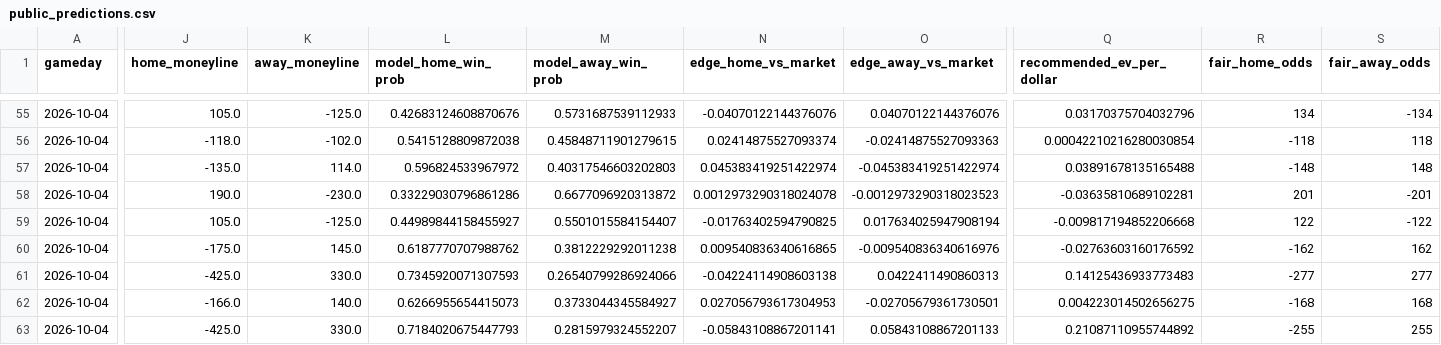
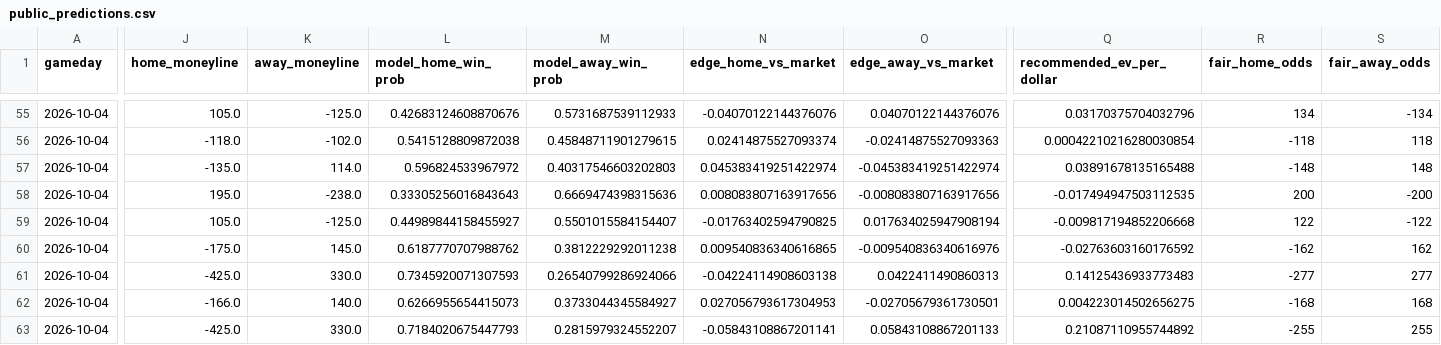
Before and after one commit to kirbypuckett031460-web/nflml, a CSV file: published/public_predictions.csv, drawn as a sheet; only a part is shown, gaps mark what is left out; the diff covers the shown part only; the diff names each change by its address in the sheet, - before the commit and + after, or states it on an @@ line.

```diff
--- a/published/public_predictions.csv
+++ b/published/public_predictions.csv
-J58 (home_moneyline): 190.0
+J58 (home_moneyline): 195.0
-K58 (away_moneyline): -230.0
+K58 (away_moneyline): -238.0
-L58 (model_home_win_prob): 0.33229030796861286
+L58 (model_home_win_prob): 0.33305256016843643
-M58 (model_away_win_prob): 0.6677096920313872
+M58 (model_away_win_prob): 0.6669474398315636
-N58 (edge_home_vs_market): 0.0012973290318024078
+N58 (edge_home_vs_market): 0.008083807163917656
-O58 (edge_away_vs_market): -0.0012973290318023523
+O58 (edge_away_vs_market): -0.008083807163917656
-Q58 (recommended_ev_per_dollar): -0.03635810689102281
+Q58 (recommended_ev_per_dollar): -0.017494947503112535
-R58 (fair_home_odds): 201
+R58 (fair_home_odds): 200
-S58 (fair_away_odds): -201
+S58 (fair_away_odds): -200
```
Also changed, not shown: 1 added row, 1 removed row and 41 edited cells elsewhere in this file, published/public_totals_predictions.csv, 1 other file.
